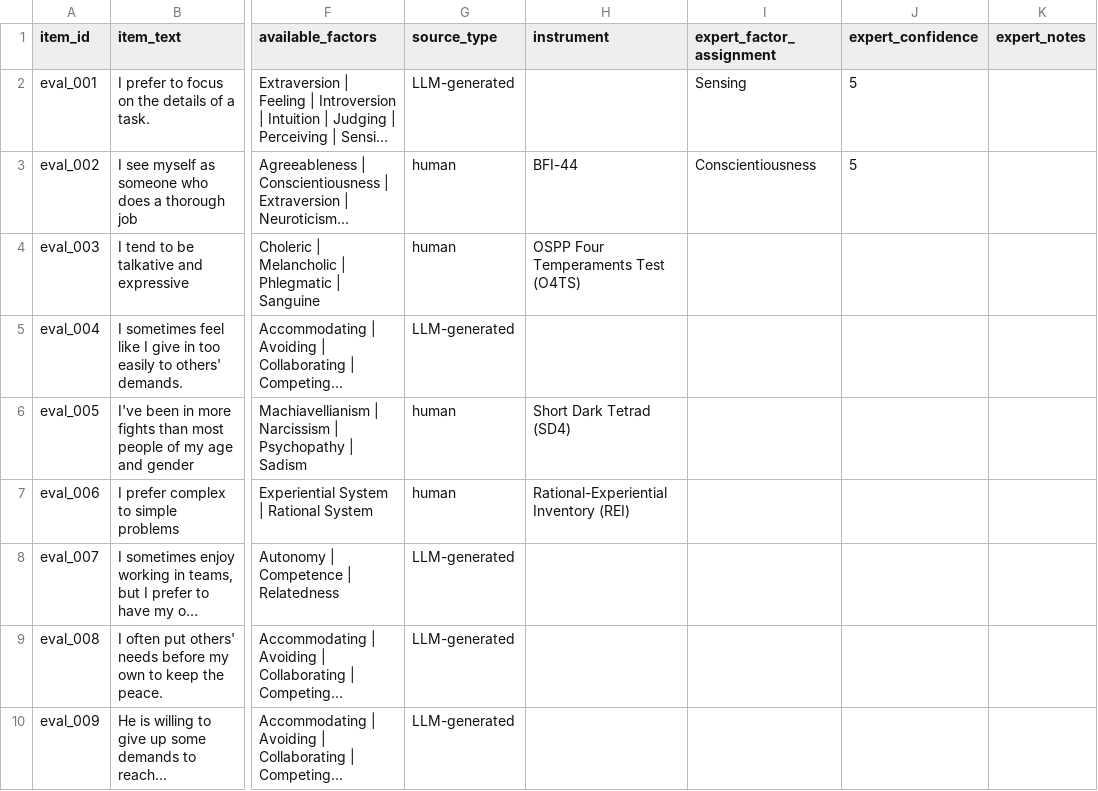
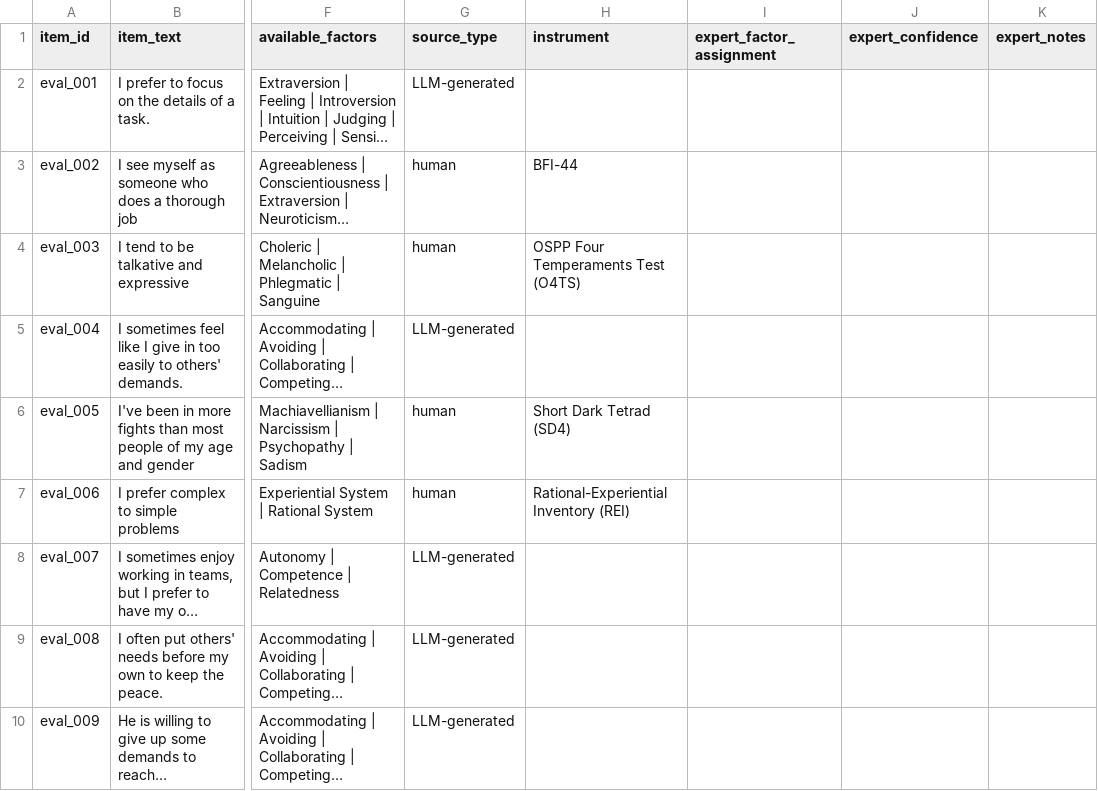
Before and after one commit to Wildertrek/survey, a CSV file: expert_evaluation/data/item_classification_task.csv, drawn as a sheet; only a part is shown, gaps mark what is left out; long unchanged cells end in …; the diff names each change by its address in the sheet, - before the commit and + after, or states it on an @@ line.

Commit message:
Clear pre-filled answers from expert evaluation items for clean evaluator slate

```diff
--- a/expert_evaluation/data/item_classification_task.csv
+++ b/expert_evaluation/data/item_classification_task.csv
-I2 (expert_factor_assignment): Sensing
+I2 (expert_factor_assignment): (empty)
-J2:J3 (expert_confidence): 5
+J2:J3 (expert_confidence): (empty)
-I3 (expert_factor_assignment): Conscientiousness
+I3 (expert_factor_assignment): (empty)
```
